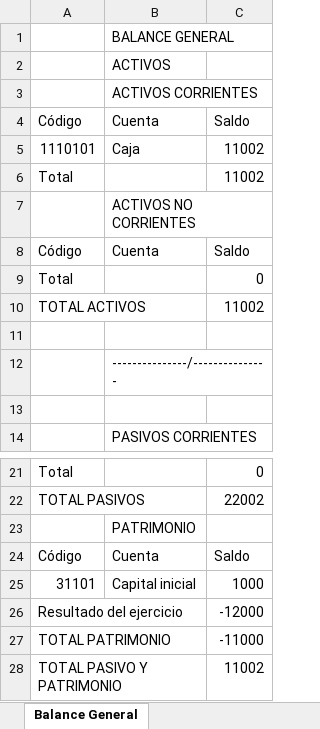
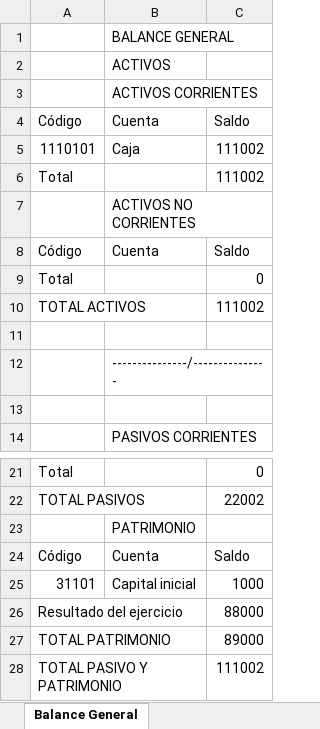
Before and after one commit to jchavesmartinez/software-financiero, an Excel workbook: BalanceGeneral.xlsx, sheet Balance General, drawn as a sheet; only a part is shown, gaps mark what is left out; values as stored, in another font and other column widths than the file's, no cell formats; the diff names each change by its address in the sheet, - before the commit and + after, or states it on an @@ line.

```diff
--- a/BalanceGeneral.xlsx (sheet Balance General)
+++ b/BalanceGeneral.xlsx (sheet Balance General)
-C5:C6: 11002
+C5:C6: 111002
-C10: 11002
+C10: 111002
-C26: -12000
+C26: 88000
-C27: -11000
+C27: 89000
-C28: 11002
+C28: 111002
```
Also changed, not shown: cell formats, 2 other files.
